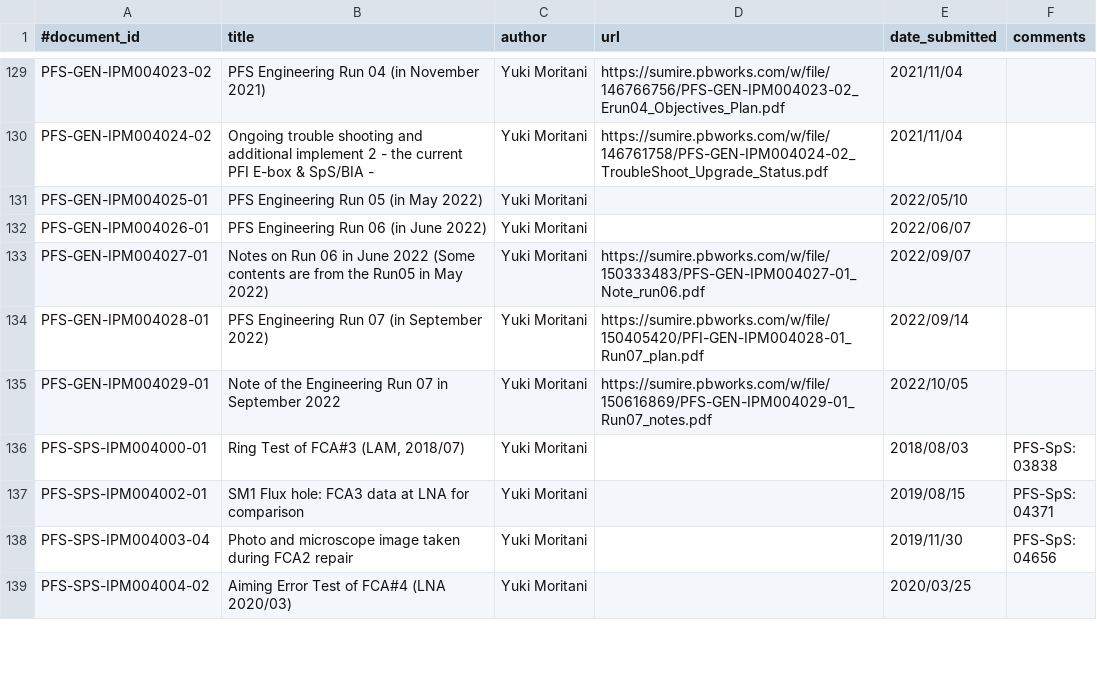
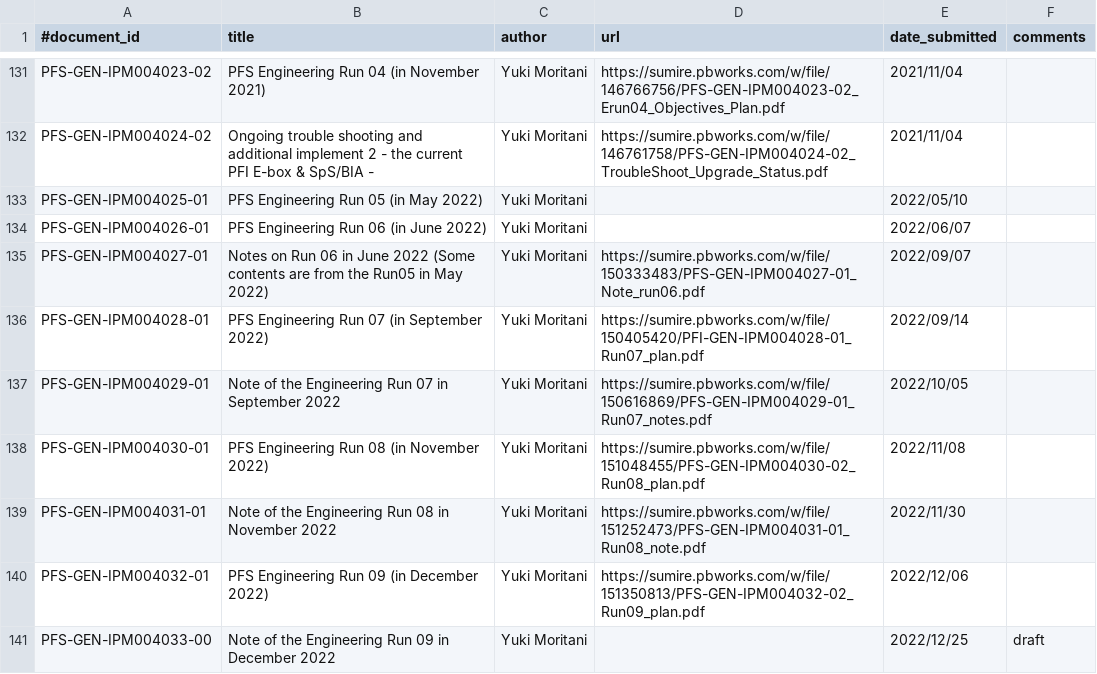
Before and after one commit to Subaru-PFS/doc, a CSV file: registries/ipmu/documents.csv, drawn as a sheet; only a part is shown, gaps mark what is left out; the shorter side is filled out with more unchanged rows; the diff covers the shown part only.

Commit message:
Updates document list

```diff
--- a/registries/ipmu/documents.csv
+++ b/registries/ipmu/documents.csv
@@ -135 +137,5 @@
 "PFS-GEN-IPM004029-01", "Note of the Engineering Run 07 in September 2022", "Yuki Moritani", "https://sumire.pbworks.com/w/file/150616869/PFS-GEN-IPM004029-01_Run07_notes.pdf", "2022/10/05",
+"PFS-GEN-IPM004030-01", "PFS Engineering Run 08 (in November 2022)", "Yuki Moritani", "https://sumire.pbworks.com/w/file/151048455/PFS-GEN-IPM004030-02_Run08_plan.pdf", "2022/11/08",
+"PFS-GEN-IPM004031-01", "Note of the Engineering Run 08 in November 2022", "Yuki Moritani", "https://sumire.pbworks.com/w/file/151252473/PFS-GEN-IPM004031-01_Run08_note.pdf", "2022/11/30",
+"PFS-GEN-IPM004032-01", "PFS Engineering Run 09 (in December 2022)", "Yuki Moritani", "https://sumire.pbworks.com/w/file/151350813/PFS-GEN-IPM004032-02_Run09_plan.pdf", "2022/12/06",
+"PFS-GEN-IPM004033-00", "Note of the Engineering Run 09 in December 2022", "Yuki Moritani", , "2022/12/25", "draft"
```
Also changed, not shown: 12 added rows elsewhere in this file.
